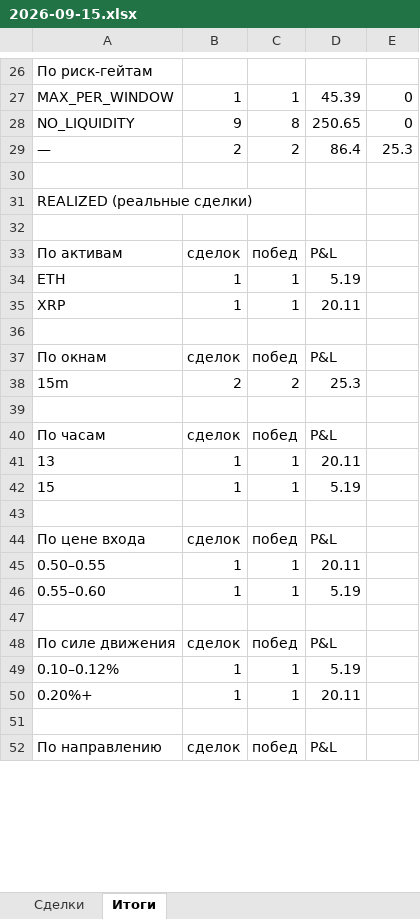
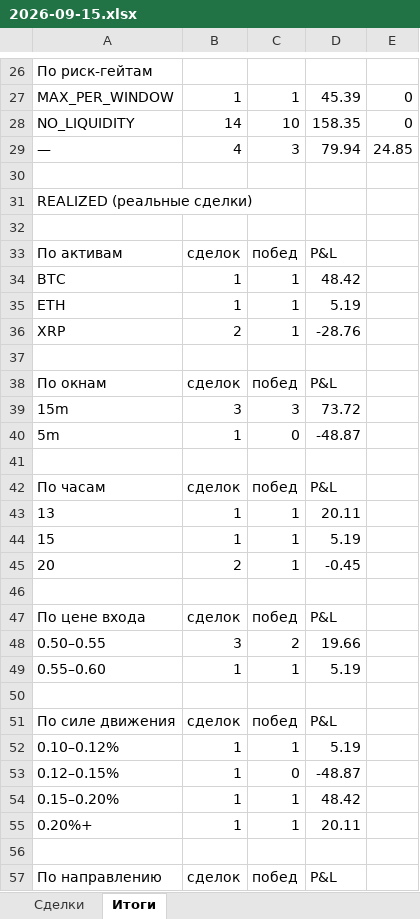
Before and after one commit to n85t594ht5-creator/polybot, an Excel workbook: reports/2026-09-15.xlsx, sheet Итоги, drawn as a sheet; only a part is shown, gaps mark what is left out; values as stored, in another font and other column widths than the file's, no borders; removed rows and columns are numbered as before the commit, all else as after; the diff covers the shown part only; the diff names each change by its address in the sheet, - before the commit and + after, or states it on an @@ line.

```diff
--- a/reports/2026-09-15.xlsx (sheet Итоги)
+++ b/reports/2026-09-15.xlsx (sheet Итоги)
-B28: 9
+B28: 14
-C28: 8
+C28: 10
-D28: 250.65
+D28: 158.35
-row 29: — | 2 | 2 | 86.4 | 25.3
+row 29: — | 4 | 3 | 79.94 | 24.85
+row 34: BTC | 1 | 1 | 48.42
-B36: 1
+B36: 2
-D36: 20.11
+D36: -28.76
-row 38: 15m | 2 | 2 | 25.3
+row 39: 15m | 3 | 3 | 73.72
+row 40: 5m | 1 | 0 | -48.87
+row 45: 20 | 2 | 1 | -0.45
-row 45: 0.50–0.55 | 1 | 1 | 20.11
+row 48: 0.50–0.55 | 3 | 2 | 19.66
+row 53: 0.12–0.15% | 1 | 0 | -48.87
+row 54: 0.15–0.20% | 1 | 1 | 48.42
```
Also changed, not shown: 6 added rows, 5 removed rows and 22 edited cells elsewhere in this sheet, sheet Сделки, reports/2026-09-14.xlsx, 5 other files.
